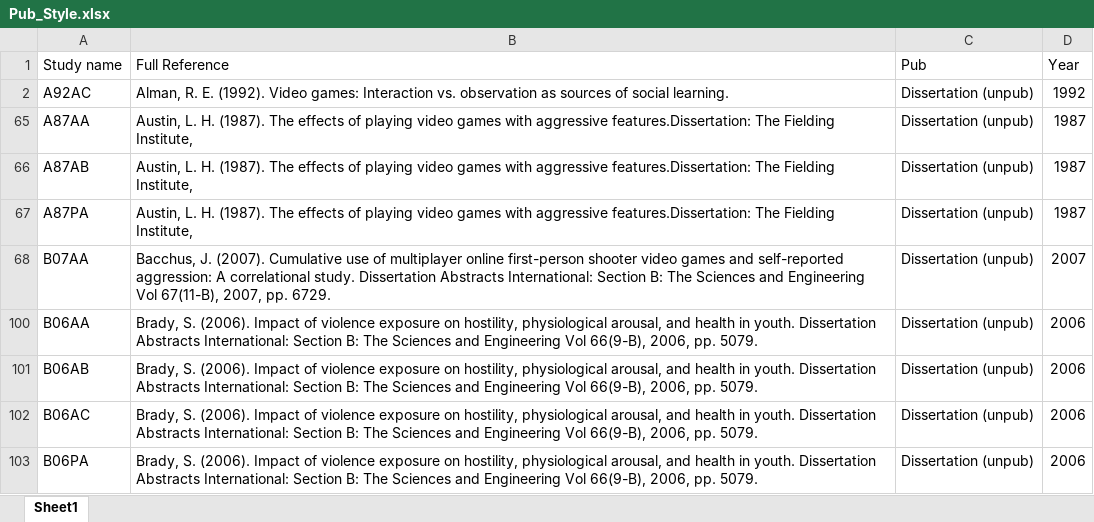
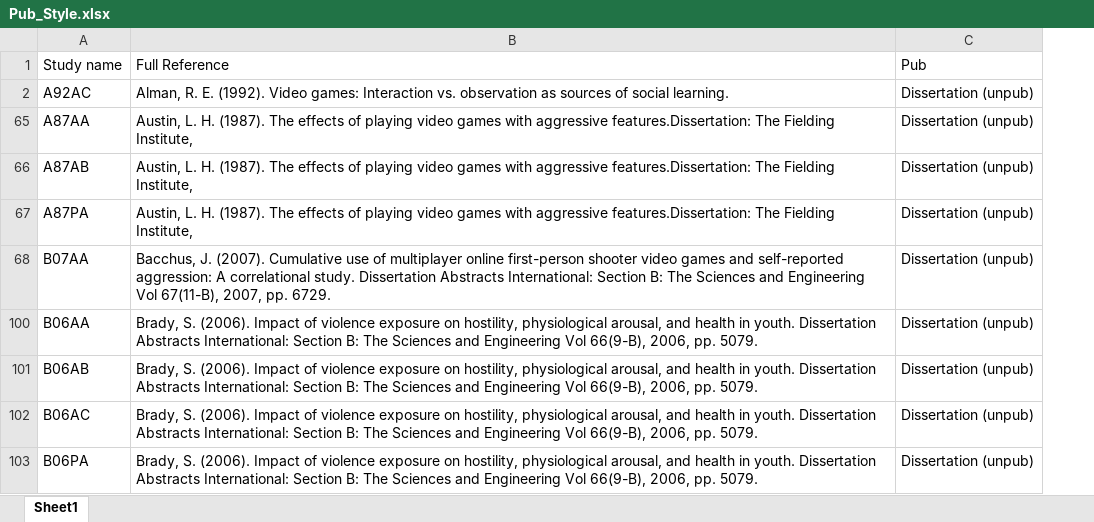
Before and after one commit to Joe-Hilgard/Anderson-meta, an Excel workbook: Pub_Style.xlsx, sheet Sheet1, drawn as a sheet; only a part is shown; values as stored, in another font and other column widths than the file's, no borders; the diff names each change by its address in the sheet, - before the commit and + after, or states it on an @@ line.

```diff
--- a/Pub_Style.xlsx (sheet Sheet1)
+++ b/Pub_Style.xlsx (sheet Sheet1)
-column D, rows 1-103: Year | 1992 | 1987 | 1987 | 1987 | 2007 | 2006 | 2006 | 2006 | 2006
```
Also changed, not shown: full_results.xlsx, 4 other files.
